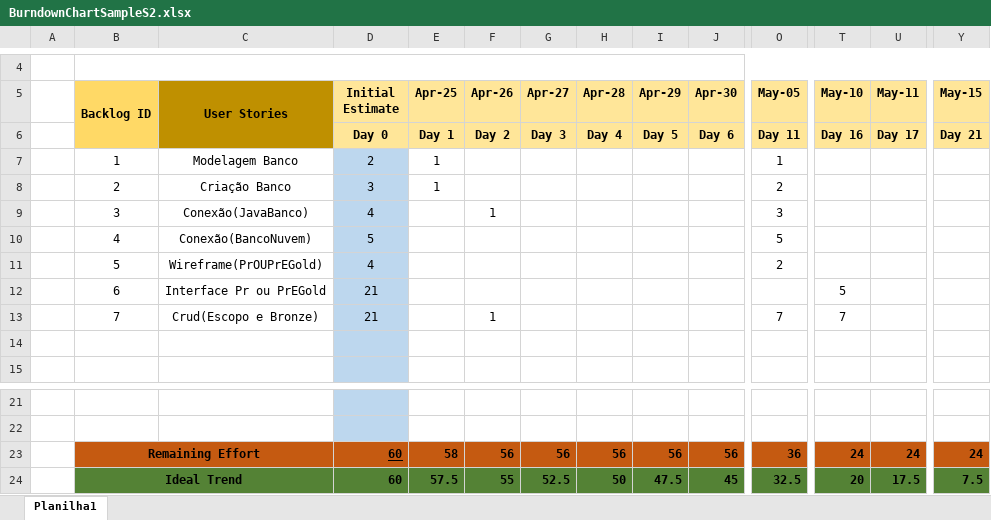
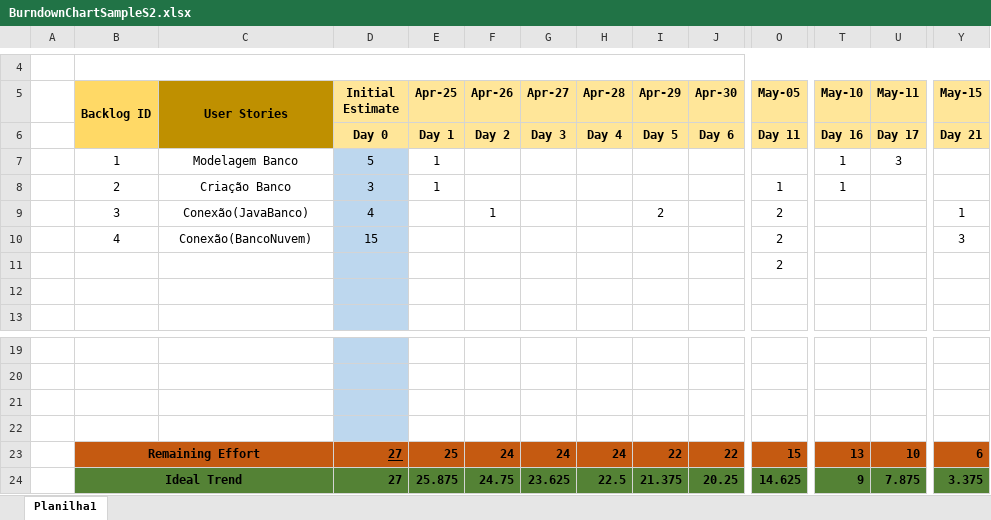
Before and after one commit to DatatechOffice/datatech_api, an Excel workbook: BurndownChartSampleS2.xlsx, sheet Planilha1, drawn as a sheet; only a part is shown, gaps mark what is left out; values as stored, in another font and other column widths than the file's, no borders; charts and pictures not drawn; removed rows and columns are numbered as before the commit, all else as after; rows hold the shown columns only; the diff covers the shown part only; the diff names each change by its address in the sheet, - before the commit and + after, or states it on an @@ line.

Commit message:
Add files via upload

```diff
--- a/BurndownChartSampleS2.xlsx (sheet Planilha1)
+++ b/BurndownChartSampleS2.xlsx (sheet Planilha1)
-row 7:  | 1 | Modelagem Banco | 2 | 1 |  |  |  |  |  | 1
+row 7:  | 1 | Modelagem Banco | 5 | 1 |  |  |  |  |  |  | 1 | 3
-O8 (May-05): 2
+O8 (May-05): 1
-T8 (May-10): (empty)
+T8 (May-10): 1
-I9 (Apr-29): (empty)
+I9 (Apr-29): 2
-O9 (May-05): 3
+O9 (May-05): 2
-Y9 (May-15): (empty)
+Y9 (May-15): 1
-row 10:  | 4 | Conexão(BancoNuvem) | 5 |  |  |  |  |  |  | 5
-row 11:  | 5 | Wireframe(PrOUPrEGold) | 4 |  |  |  |  |  |  | 2
-row 12:  | 6 | Interface Pr ou PrEGold | 21 |  |  |  |  |  |  |  | 5
-row 13:  | 7 | Crud(Escopo e Bronze) | 21 |  | 1 |  |  |  |  | 7 | 7
+row 10:  | 4 | Conexão(BancoNuvem) | 15 |  |  |  |  |  |  | 2 |  |  | 3
+row 11:  |  |  |  |  |  |  |  |  |  | 2
-row 21:  | Remaining Effort |  | 60 | 58 | 56 | 56 | 56 | 56 | 56 | 36 | 24 | 24 | 24
+row 21: (empty)
-B21:C21 fill: #C55A11
+B21:C21 fill: none
-B23:C23 merged
-D21 fill: #C55A11
+D21 fill: #BDD7EE
-E21:Y21 fill: #C55A11
+E21:Y21 fill: none
-row 22:  | Ideal Trend |  | 60 | 57.5 | 55 | 52.5 | 50 | 47.5 | 45 | 32.5 | 20 | 17.5 | 7.5
+row 22: (empty)
-B22:C22 fill: #548235
+B22:C22 fill: none
-B24:C24 merged
-D22 fill: #548235
+D22 fill: #BDD7EE
-E22:Y22 fill: #548235
+E22:Y22 fill: none
+row 23:  | Remaining Effort |  | 27 | 25 | 24 | 24 | 24 | 22 | 22 | 15 | 13 | 10 | 6
+row 24:  | Ideal Trend |  | 27 | 25.875 | 24.75 | 23.625 | 22.5 | 21.375 | 20.25 | 14.625 | 9 | 7.875 | 3.375
```
Also changed, not shown: cell formats elsewhere in this sheet, charts or pictures.
